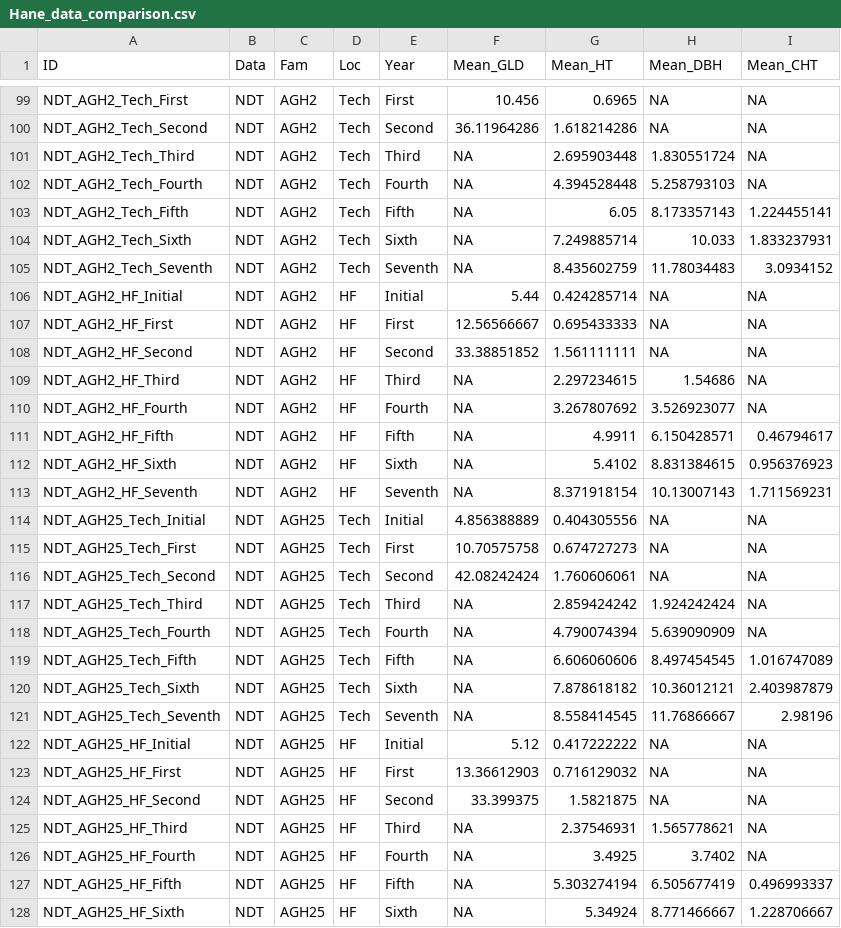
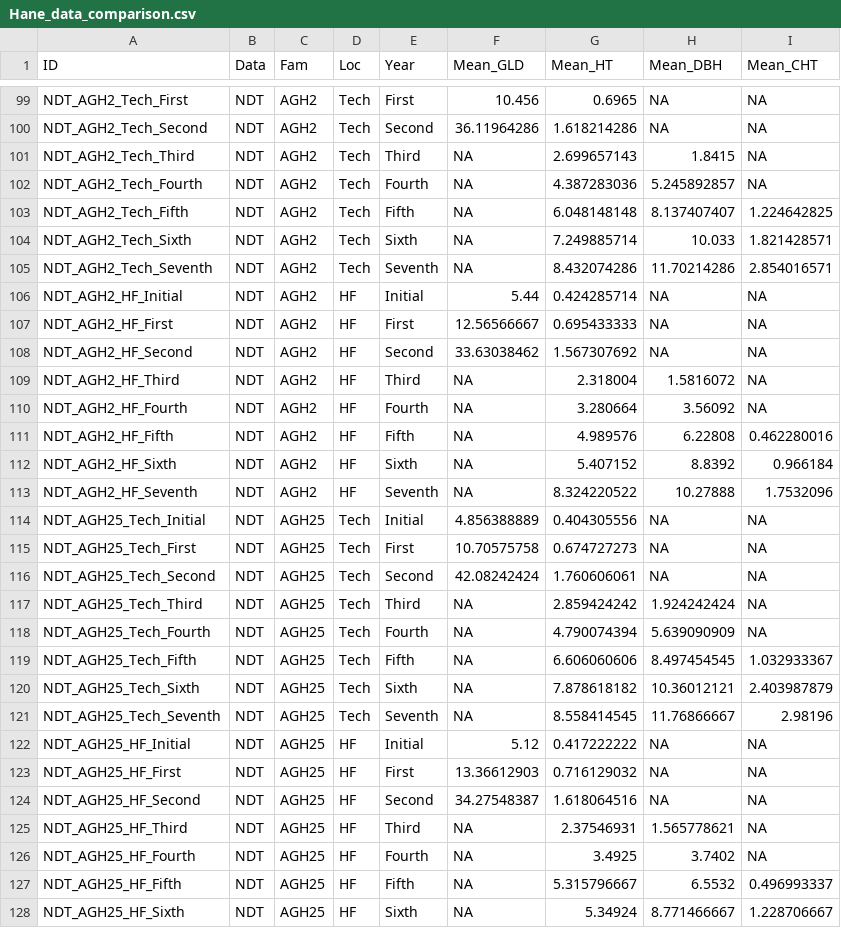
Before and after one commit to azd169/R-datasets, a CSV file: Hane_data_comparison.csv, drawn as a sheet; only a part is shown, gaps mark what is left out; the diff covers the shown part only.

Commit message:
Add files via upload

```diff
--- a/Hane_data_comparison.csv
+++ b/Hane_data_comparison.csv
@@ -100,15 +100,15 @@ NDT_AGH2_Tech_First,NDT,AGH2,Tech,First,10.456,0.6965,NA,NA
 NDT_AGH2_Tech_Second,NDT,AGH2,Tech,Second,36.11964286,1.618214286,NA,NA
-NDT_AGH2_Tech_Third,NDT,AGH2,Tech,Third,NA,2.695903448,1.830551724,NA
-NDT_AGH2_Tech_Fourth,NDT,AGH2,Tech,Fourth,NA,4.394528448,5.258793103,NA
-NDT_AGH2_Tech_Fifth,NDT,AGH2,Tech,Fifth,NA,6.05,8.173357143,1.224455141
-NDT_AGH2_Tech_Sixth,NDT,AGH2,Tech,Sixth,NA,7.249885714,10.033,1.833237931
-NDT_AGH2_Tech_Seventh,NDT,AGH2,Tech,Seventh,NA,8.435602759,11.78034483,3.0934152
+NDT_AGH2_Tech_Third,NDT,AGH2,Tech,Third,NA,2.699657143,1.8415,NA
+NDT_AGH2_Tech_Fourth,NDT,AGH2,Tech,Fourth,NA,4.387283036,5.245892857,NA
+NDT_AGH2_Tech_Fifth,NDT,AGH2,Tech,Fifth,NA,6.048148148,8.137407407,1.224642825
+NDT_AGH2_Tech_Sixth,NDT,AGH2,Tech,Sixth,NA,7.249885714,10.033,1.821428571
+NDT_AGH2_Tech_Seventh,NDT,AGH2,Tech,Seventh,NA,8.432074286,11.70214286,2.854016571
 NDT_AGH2_HF_Initial,NDT,AGH2,HF,Initial,5.44,0.424285714,NA,NA
 NDT_AGH2_HF_First,NDT,AGH2,HF,First,12.56566667,0.695433333,NA,NA
-NDT_AGH2_HF_Second,NDT,AGH2,HF,Second,33.38851852,1.561111111,NA,NA
-NDT_AGH2_HF_Third,NDT,AGH2,HF,Third,NA,2.297234615,1.54686,NA
-NDT_AGH2_HF_Fourth,NDT,AGH2,HF,Fourth,NA,3.267807692,3.526923077,NA
-NDT_AGH2_HF_Fifth,NDT,AGH2,HF,Fifth,NA,4.9911,6.150428571,0.46794617
-NDT_AGH2_HF_Sixth,NDT,AGH2,HF,Sixth,NA,5.4102,8.831384615,0.956376923
-NDT_AGH2_HF_Seventh,NDT,AGH2,HF,Seventh,NA,8.371918154,10.13007143,1.711569231
+NDT_AGH2_HF_Second,NDT,AGH2,HF,Second,33.63038462,1.567307692,NA,NA
+NDT_AGH2_HF_Third,NDT,AGH2,HF,Third,NA,2.318004,1.5816072,NA
+NDT_AGH2_HF_Fourth,NDT,AGH2,HF,Fourth,NA,3.280664,3.56092,NA
+NDT_AGH2_HF_Fifth,NDT,AGH2,HF,Fifth,NA,4.989576,6.22808,0.462280016
+NDT_AGH2_HF_Sixth,NDT,AGH2,HF,Sixth,NA,5.407152,8.8392,0.966184
+NDT_AGH2_HF_Seventh,NDT,AGH2,HF,Seventh,NA,8.324220522,10.27888,1.7532096
 NDT_AGH25_Tech_Initial,NDT,AGH25,Tech,Initial,4.856388889,0.404305556,NA,NA
@@ -118,3 +118,3 @@ NDT_AGH25_Tech_Third,NDT,AGH25,Tech,Third,NA,2.859424242,1.924242424,NA
 NDT_AGH25_Tech_Fourth,NDT,AGH25,Tech,Fourth,NA,4.790074394,5.639090909,NA
-NDT_AGH25_Tech_Fifth,NDT,AGH25,Tech,Fifth,NA,6.606060606,8.497454545,1.016747089
+NDT_AGH25_Tech_Fifth,NDT,AGH25,Tech,Fifth,NA,6.606060606,8.497454545,1.032933367
 NDT_AGH25_Tech_Sixth,NDT,AGH25,Tech,Sixth,NA,7.878618182,10.36012121,2.403987879
@@ -123,6 +123,6 @@ NDT_AGH25_HF_Initial,NDT,AGH25,HF,Initial,5.12,0.417222222,NA,NA
 NDT_AGH25_HF_First,NDT,AGH25,HF,First,13.36612903,0.716129032,NA,NA
-NDT_AGH25_HF_Second,NDT,AGH25,HF,Second,33.399375,1.5821875,NA,NA
+NDT_AGH25_HF_Second,NDT,AGH25,HF,Second,34.27548387,1.618064516,NA,NA
 NDT_AGH25_HF_Third,NDT,AGH25,HF,Third,NA,2.37546931,1.565778621,NA
 NDT_AGH25_HF_Fourth,NDT,AGH25,HF,Fourth,NA,3.4925,3.7402,NA
-NDT_AGH25_HF_Fifth,NDT,AGH25,HF,Fifth,NA,5.303274194,6.505677419,0.496993337
+NDT_AGH25_HF_Fifth,NDT,AGH25,HF,Fifth,NA,5.315796667,6.5532,0.496993337
 NDT_AGH25_HF_Sixth,NDT,AGH25,HF,Sixth,NA,5.34924,8.771466667,1.228706667
```
Also changed, not shown: 35 edited cells elsewhere in this file.
